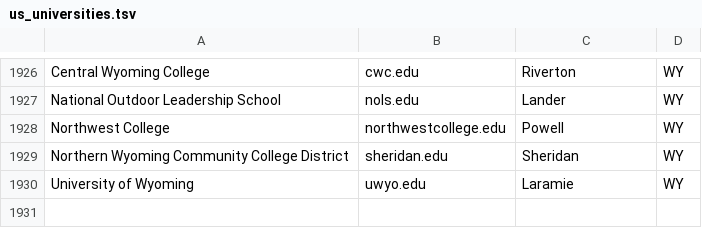
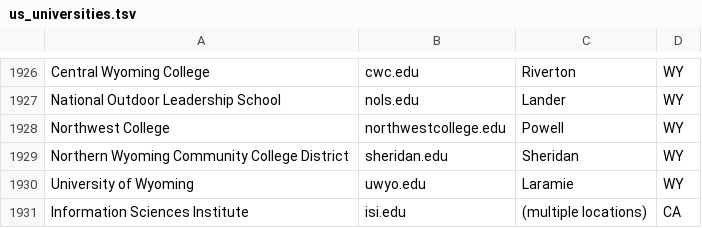
Before and after one commit to emorynlp/nlprankings, a TSV file: data-collection/us_universities.tsv, drawn as a sheet; only a part is shown, gaps mark what is left out; the diff names each change by its address in the sheet, - before the commit and + after, or states it on an @@ line.

```diff
--- a/data-collection/us_universities.tsv
+++ b/data-collection/us_universities.tsv
+row 1931: Information Sciences Institute | isi.edu | (multiple locations) | CA
```
Also changed, not shown: 2 other files.
